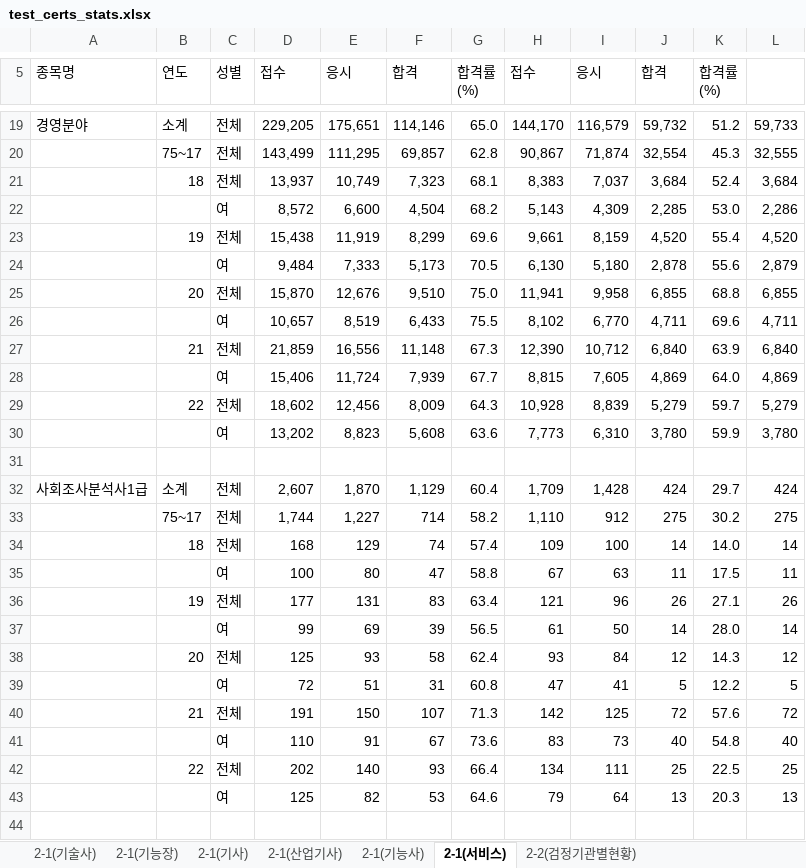
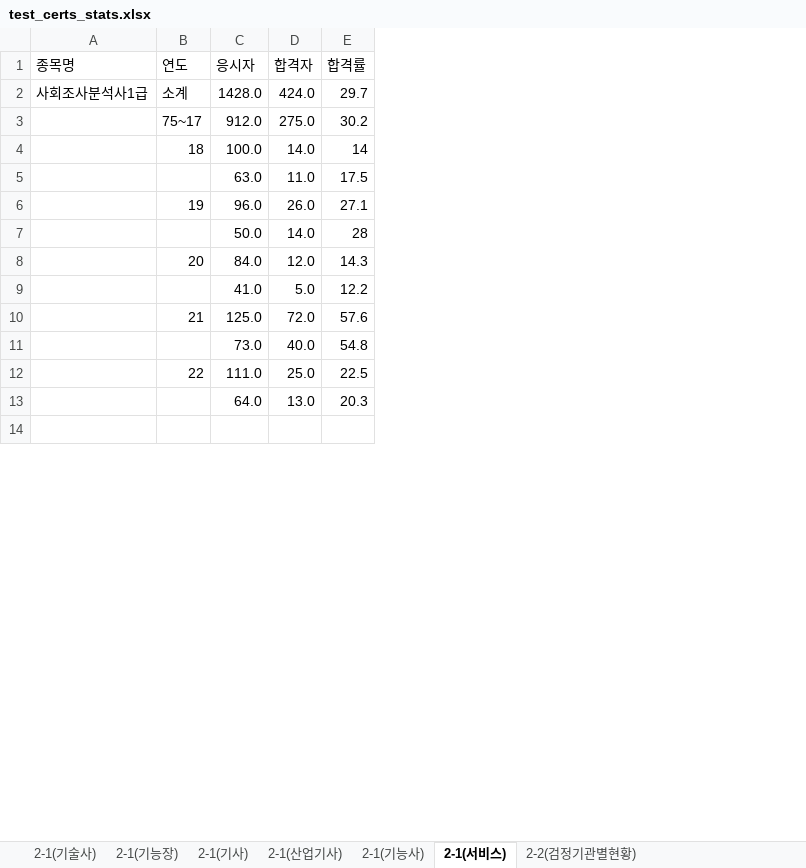
Before and after one commit to slee264/milidu_backend, an Excel workbook: excel/test_certs_stats.xlsx, sheet 2-1(서비스), drawn as a sheet; only a part is shown, gaps mark what is left out; values as stored, in another font and other column widths than the file's, no cell formats; removed rows and columns are numbered as before the commit, all else as after; ↵ is a line break in a cell; the diff covers the shown part only; the diff names each change by its address in the sheet, - before the commit and + after, or states it on an @@ line.

```diff
--- a/excel/test_certs_stats.xlsx (sheet 2-1(서비스))
+++ b/excel/test_certs_stats.xlsx (sheet 2-1(서비스))
-column C (성별), rows 32-43: 전체 | 전체 | 전체 | 여 | 전체 | 여 | 전체 | 여 | 전체 | 여 | 전체 | 여
-column D (접수), rows 32-43: 2,607 | 1,744 | 168 | 100 | 177 | 99 | 125 | 72 | 191 | 110 | 202 | 125
-column E (응시), rows 32-43: 1,870 | 1,227 | 129 | 80 | 131 | 69 | 93 | 51 | 150 | 91 | 140 | 82
-column F (합격), rows 32-43: 1,129 | 714 | 74 | 47 | 83 | 39 | 58 | 31 | 107 | 67 | 93 | 53
-column G (합격률 (%)), rows 32-43: 60.4 | 58.2 | 57.4 | 58.8 | 63.4 | 56.5 | 62.4 | 60.8 | 71.3 | 73.6 | 66.4 | 64.6
-column H (접수), rows 32-43: 1,709 | 1,110 | 109 | 67 | 121 | 61 | 93 | 47 | 142 | 83 | 134 | 79
-column I (응시), rows 32-43: 1,428 | 912 | 100 | 63 | 96 | 50 | 84 | 41 | 125 | 73 | 111 | 64
-column J (합격), rows 32-43: 424 | 275 | 14 | 11 | 26 | 14 | 12 | 5 | 72 | 40 | 25 | 13
+column C (응시자), rows 2-13: 1428.0 | 912.0 | 100.0 | 63.0 | 96.0 | 50.0 | 84.0 | 41.0 | 125.0 | 73.0 | 111.0 | 64.0
+column D (합격자), rows 2-13: 424.0 | 275.0 | 14.0 | 11.0 | 26.0 | 14.0 | 12.0 | 5.0 | 72.0 | 40.0 | 25.0 | 13.0
-column L, rows 32-43: 424 | 275 | 14 | 11 | 26 | 14 | 12 | 5 | 72 | 40 | 25 | 13
-E1: 합격률 ↵ (%)
+E1: 합격률
-row 19: 경영분야 | 소계 | 전체 | 229,205 | 175,651 | 114,146 | 65.0 | 144,170 | 116,579 | 59,732 | 51.2 | 59,733
-row 20:  | 75~17 | 전체 | 143,499 | 111,295 | 69,857 | 62.8 | 90,867 | 71,874 | 32,554 | 45.3 | 32,555
-row 21:  | 18 | 전체 | 13,937 | 10,749 | 7,323 | 68.1 | 8,383 | 7,037 | 3,684 | 52.4 | 3,684
-row 22:  |  | 여 | 8,572 | 6,600 | 4,504 | 68.2 | 5,143 | 4,309 | 2,285 | 53.0 | 2,286
-row 23:  | 19 | 전체 | 15,438 | 11,919 | 8,299 | 69.6 | 9,661 | 8,159 | 4,520 | 55.4 | 4,520
-row 24:  |  | 여 | 9,484 | 7,333 | 5,173 | 70.5 | 6,130 | 5,180 | 2,878 | 55.6 | 2,879
-row 25:  | 20 | 전체 | 15,870 | 12,676 | 9,510 | 75.0 | 11,941 | 9,958 | 6,855 | 68.8 | 6,855
-row 26:  |  | 여 | 10,657 | 8,519 | 6,433 | 75.5 | 8,102 | 6,770 | 4,711 | 69.6 | 4,711
-row 27:  | 21 | 전체 | 21,859 | 16,556 | 11,148 | 67.3 | 12,390 | 10,712 | 6,840 | 63.9 | 6,840
-row 28:  |  | 여 | 15,406 | 11,724 | 7,939 | 67.7 | 8,815 | 7,605 | 4,869 | 64.0 | 4,869
-row 29:  | 22 | 전체 | 18,602 | 12,456 | 8,009 | 64.3 | 10,928 | 8,839 | 5,279 | 59.7 | 5,279
-row 30:  |  | 여 | 13,202 | 8,823 | 5,608 | 63.6 | 7,773 | 6,310 | 3,780 | 59.9 | 3,780
-row 31: (empty)
-E4 (합격률): 14.0
+E4 (합격률): 14
-E7 (합격률): 28.0
+E7 (합격률): 28
```
Also changed, not shown: 108 removed rows and 78 edited cells elsewhere in this sheet, sheet 2-2(검정기관별현황), sheet 2-1(기능사), sheet 2-1(산업기사), sheet 2-1(기능장), sheet 2-1(기술사), sheet 2-1(기사), cell formats, 5 other files.
